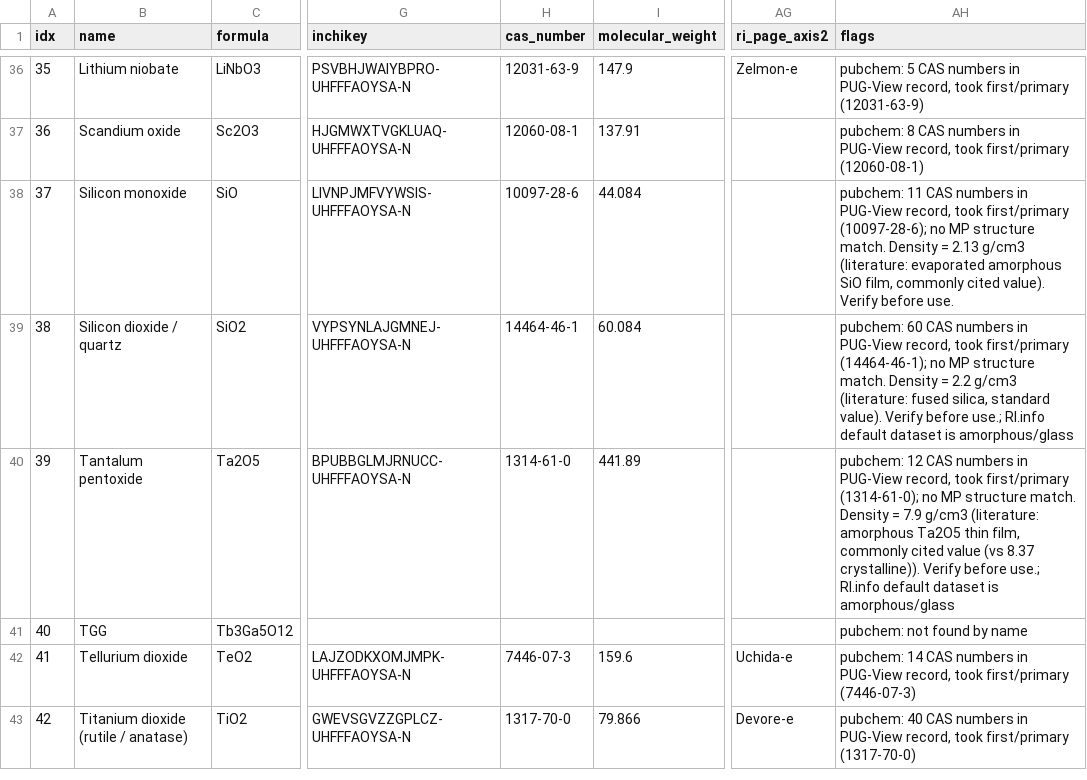
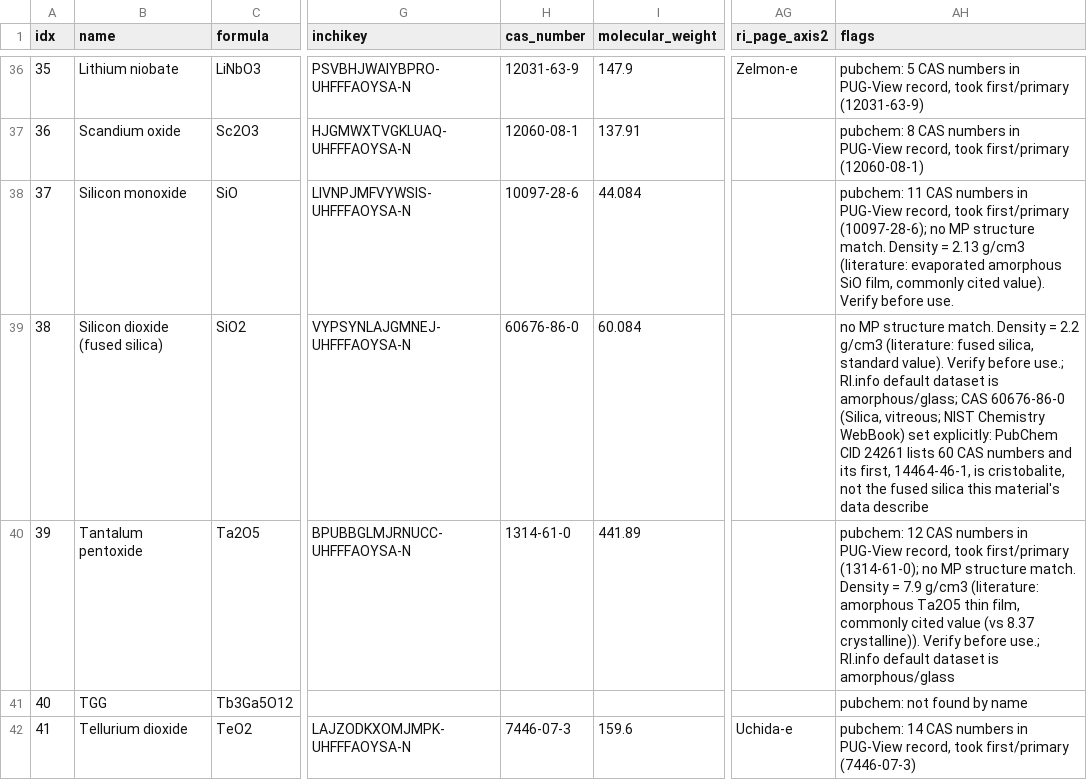
Before and after one commit to zackwoodel-debug/materials-db, a CSV file: data/oxides_50.csv, drawn as a sheet; only a part is shown, gaps mark what is left out; the shorter side is filled out with more unchanged rows; the diff names each change by its address in the sheet, - before the commit and + after, or states it on an @@ line.

```diff
--- a/data/oxides_50.csv
+++ b/data/oxides_50.csv
-B39 (name): Silicon dioxide / quartz
+B39 (name): Silicon dioxide (fused silica)
-H39 (cas_number): 14464-46-1
+H39 (cas_number): 60676-86-0
-AH39 (flags): pubchem: 60 CAS numbers in PUG-View record, took first/primary (14464-46-1); no MP structure match. Density = 2.2 g/cm3 (literature: fused silica, standard value). Verify before use.; RI.info default dataset is amorphous/glass
+AH39 (flags): no MP structure match. Density = 2.2 g/cm3 (literature: fused silica, standard value). Verify before use.; RI.info default dataset is amorphous/glass; CAS 60676-86-0 (Silica, vitreous; NIST Chemistry WebBook) set explicitly: PubChem CID 24261 lists 60 CAS numbers and its first, 14464-46-1, is cristobalite, not the fused silica this material's data describe
```
Also changed, not shown: data/oxide_gaps.csv, 10 other files.
